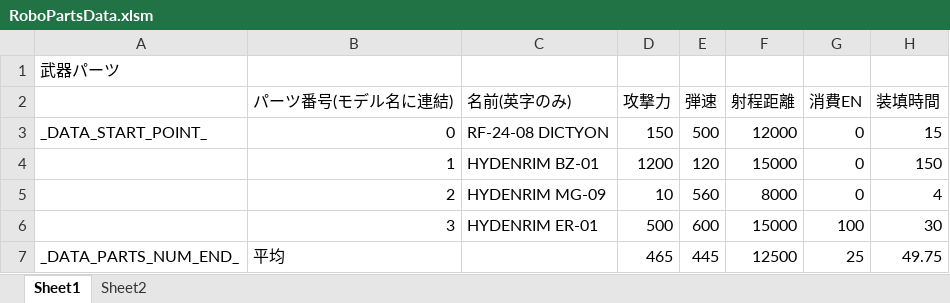
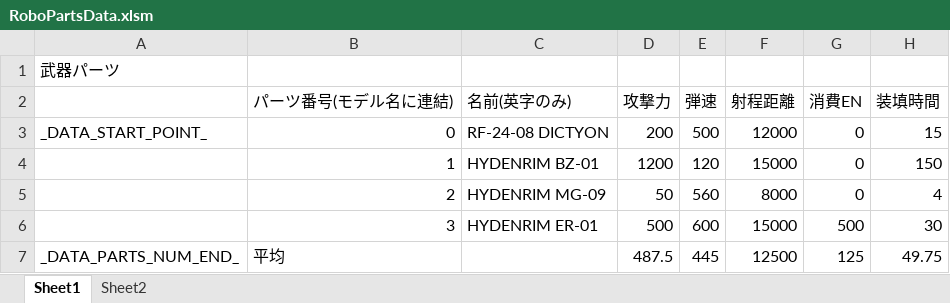
Before and after one commit to Tone2387/ShiningRoadProject, an Excel workbook: ShiningRoadProject/Data/RoboParts/Weapon/RoboPartsData.xlsm, sheet Sheet1, drawn as a sheet; only a part is shown; values as stored, in another font and other column widths than the file's, no borders; charts and pictures and table styles not drawn; the diff names each change by its address in the sheet, - before the commit and + after, or states it on an @@ line.

```diff
--- a/ShiningRoadProject/Data/RoboParts/Weapon/RoboPartsData.xlsm (sheet Sheet1)
+++ b/ShiningRoadProject/Data/RoboParts/Weapon/RoboPartsData.xlsm (sheet Sheet1)
-D3 (攻撃力): 150
+D3 (攻撃力): 200
-D5 (攻撃力): 10
+D5 (攻撃力): 50
-G6 (消費EN): 100
+G6 (消費EN): 500
-D7 (攻撃力): 465
+D7 (攻撃力): 487.5
-G7 (消費EN): 25
+G7 (消費EN): 125
```
Also changed, not shown: ShiningRoadProject/Data/FileData/Hiyoshi/RoboAI/Robo0/Base.xlsm, ShiningRoadProject/Data/RoboParts/Arms/RoboPartsData.xlsm, 6 other files.
